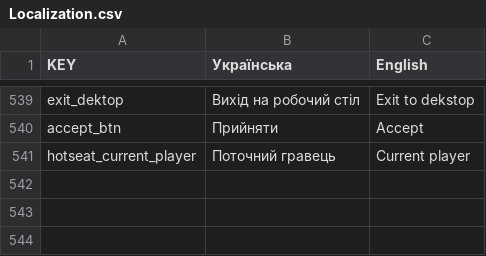
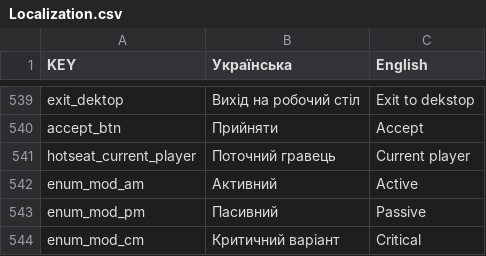
Before and after one commit to elisshaldy/TBTG, a CSV file: TBTG/Assets/Localization/Localization.csv, drawn as a sheet; only a part is shown, gaps mark what is left out; the diff names each change by its address in the sheet, - before the commit and + after, or states it on an @@ line.

```diff
--- a/TBTG/Assets/Localization/Localization.csv
+++ b/TBTG/Assets/Localization/Localization.csv
+row 542: enum_mod_am | Активний | Active
+row 543: enum_mod_pm | Пасивний | Passive
+row 544: enum_mod_cm | Критичний варіант | Critical
```
Also changed, not shown: 4 other files.
